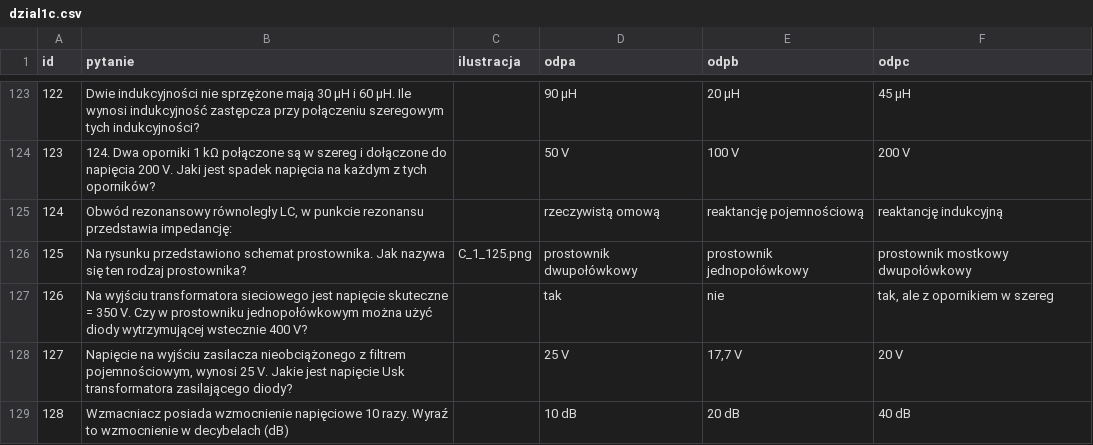
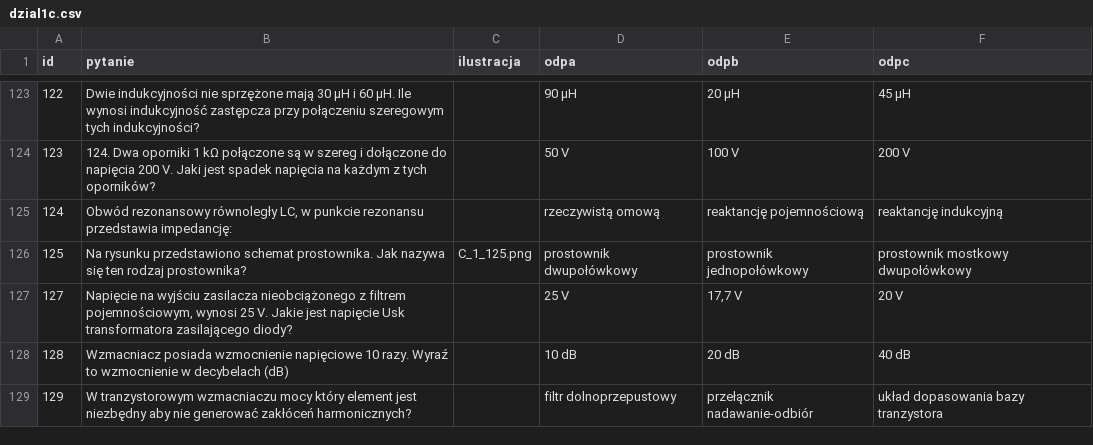
Before and after one commit to HackerspaceKRK/pytania-egzaminacyjne, a CSV file: kat_c/dzial1c.csv, drawn as a sheet; only a part is shown, gaps mark what is left out; the shorter side is filled out with more unchanged rows.

```diff
--- a/kat_c/dzial1c.csv
+++ b/kat_c/dzial1c.csv
@@ -126,3 +126,2 @@ id,pytanie,ilustracja,odpa,odpb,odpc
 125,"Na rysunku przedstawiono schemat prostownika. Jak nazywa się ten rodzaj prostownika?","C_1_125.png","prostownik dwupołówkowy","prostownik jednopołówkowy","prostownik mostkowy dwupołówkowy"
-126,"Na wyjściu transformatora sieciowego jest napięcie skuteczne = 350 V. Czy w prostowniku jednopołówkowym można użyć diody wytrzymującej wstecznie 400 V?",,"tak","nie","tak, ale z opornikiem w szereg"
 127,"Napięcie na wyjściu zasilacza nieobciążonego z filtrem pojemnościowym, wynosi 25 V. Jakie jest napięcie Usk transformatora zasilającego diody?",,"25 V","17,7 V","20 V"
```
Also changed, not shown: kat_a/dzial1a.csv.
